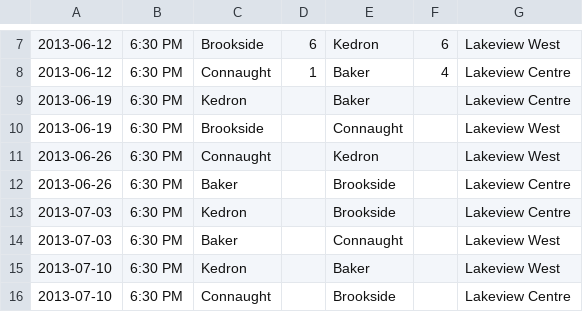
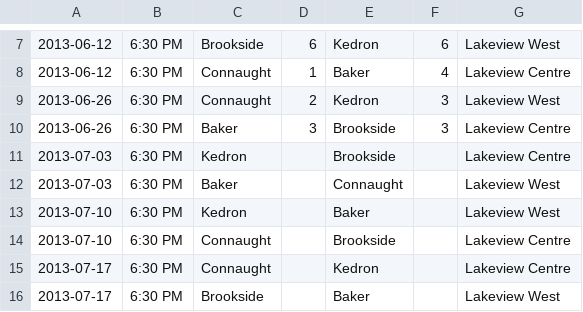
Before and after one commit to rdrake/nascsoccer.org, a CSV file: data/schedules/2013/regular-season/u16b.csv, drawn as a sheet; only a part is shown, gaps mark what is left out; the shorter side is filled out with more unchanged rows.

```diff
--- a/data/schedules/2013/regular-season/u16b.csv
+++ b/data/schedules/2013/regular-season/u16b.csv
@@ -8,6 +8,4 @@
 2013-06-12,6:30 PM,Connaught,1,Baker,4,Lakeview Centre
-2013-06-19,6:30 PM,Kedron,,Baker,,Lakeview Centre
-2013-06-19,6:30 PM,Brookside,,Connaught,,Lakeview West
-2013-06-26,6:30 PM,Connaught,,Kedron,,Lakeview West
-2013-06-26,6:30 PM,Baker,,Brookside,,Lakeview Centre
+2013-06-26,6:30 PM,Connaught,2,Kedron,3,Lakeview West
+2013-06-26,6:30 PM,Baker,3,Brookside,3,Lakeview Centre
 2013-07-03,6:30 PM,Kedron,,Brookside,,Lakeview Centre
```
Also changed, not shown: data/schedules/2013/regular-season/u12g.csv, data/schedules/2013/regular-season/u19g.csv.
